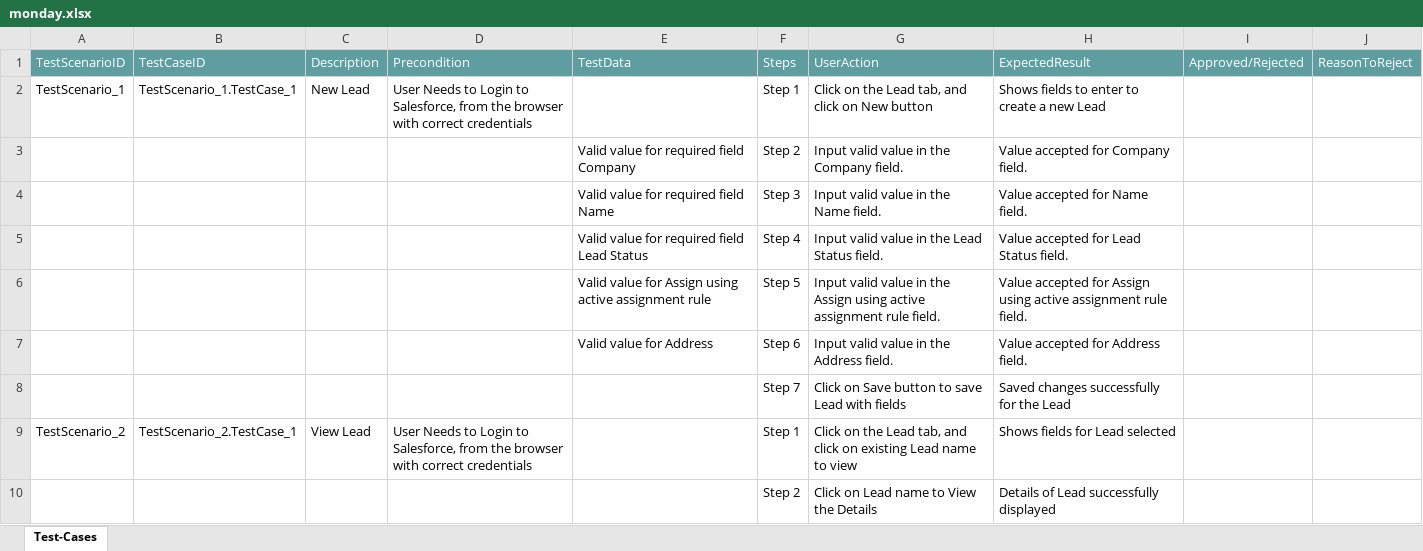
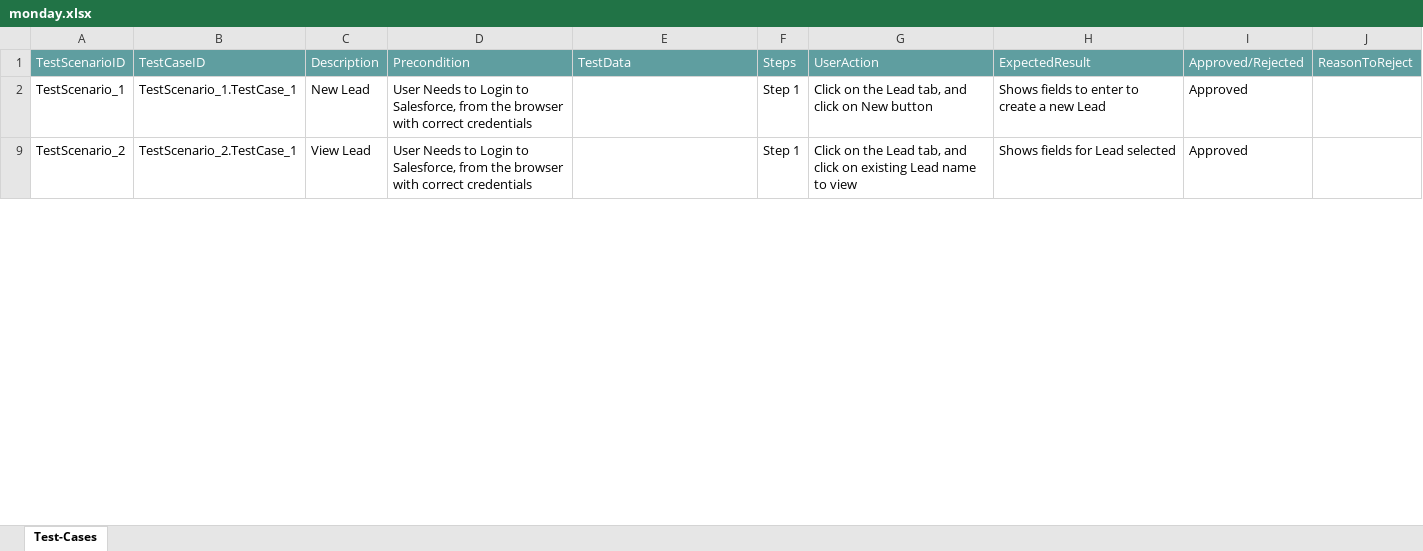
Before and after one commit to ShaikMohamedIrfan/Madhura, an Excel workbook: monday.xlsx, sheet Test-Cases, drawn as a sheet; only a part is shown; values as stored, in another font and other column widths than the file's, no borders; table styles not drawn; the diff covers the shown part only; the diff names each change by its address in the sheet, - before the commit and + after, or states it on an @@ line.

Commit message:
Update monday.xlsx

```diff
--- a/monday.xlsx (sheet Test-Cases)
+++ b/monday.xlsx (sheet Test-Cases)
-I2: (empty)
+I2: Approved
@@ row 3 hidden:  |  |  |  | Valid value for required field Company | Step 2 | Input valid value in the Company field. | Value accepted for Company field. @@
@@ row 4 hidden:  |  |  |  | Valid value for required field Name | Step 3 | Input valid value in the Name field. | Value accepted for Name field. @@
@@ row 5 hidden:  |  |  |  | Valid value for required field Lead Status | Step 4 | Input valid value in the Lead Status field. | Value accepted for Lead Status field. @@
@@ row 6 hidden:  |  |  |  | Valid value for Assign using active assignment rule | Step 5 | Input valid value in the Assign using active assignment rule field. | Value accepted for Assign using active assignment rule field. @@
@@ row 7 hidden:  |  |  |  | Valid value for Address | Step 6 | Input valid value in the Address field. | Value accepted for Address field. @@
@@ row 8 hidden:  |  |  |  |  | Step 7 | Click on Save button to save Lead with fields | Saved changes successfully for the Lead @@
-I9: (empty)
+I9: Approved
@@ row 10 hidden:  |  |  |  |  | Step 2 | Click on Lead name to View the Details | Details of Lead successfully displayed @@
```
Also changed, not shown: 7 hidden or unhidden rows and 3 edited cells elsewhere in this sheet.
